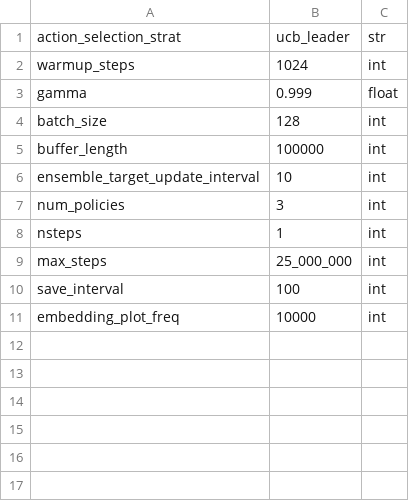
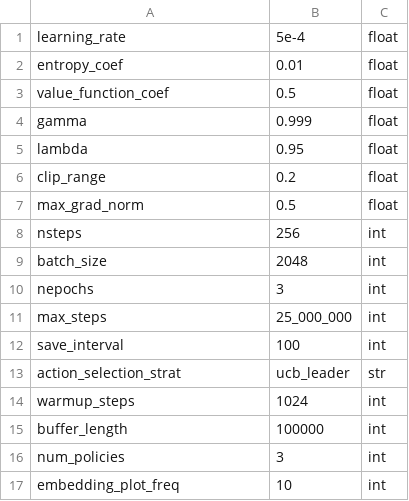
Before and after one commit to zhouzypaul/policy-transfer-lifelong-rl, a CSV file: hyperparams/procgen_ensemble.csv, drawn as a sheet.

Commit message:
[CHANGE] EnsembleAgent takes in a list of base agents (PPO for now); deprecated value_ensemble and ImpalaAttention; changed AttentionEmbedding so there's no compact global feature

```diff
--- a/hyperparams/procgen_ensemble.csv
+++ b/hyperparams/procgen_ensemble.csv
@@ -1,11 +1,17 @@
+learning_rate,5e-4,float
+entropy_coef,0.01,float
+value_function_coef,0.5,float
+gamma,0.999,float
+lambda,0.95,float
+clip_range,0.2,float
+max_grad_norm,0.5,float
+nsteps,256,int
+batch_size,2048,int
+nepochs,3,int
+max_steps,25_000_000,int
+save_interval,100,int
 action_selection_strat,ucb_leader,str
 warmup_steps,1024,int
-gamma,0.999,float
-batch_size,128,int
 buffer_length,100000,int
-ensemble_target_update_interval,10,int
 num_policies,3,int
-nsteps,1,int
-max_steps,25_000_000,int
-save_interval,100,int
-embedding_plot_freq,10000,int
+embedding_plot_freq,10,int
```
Also changed, not shown: 5 other files.
